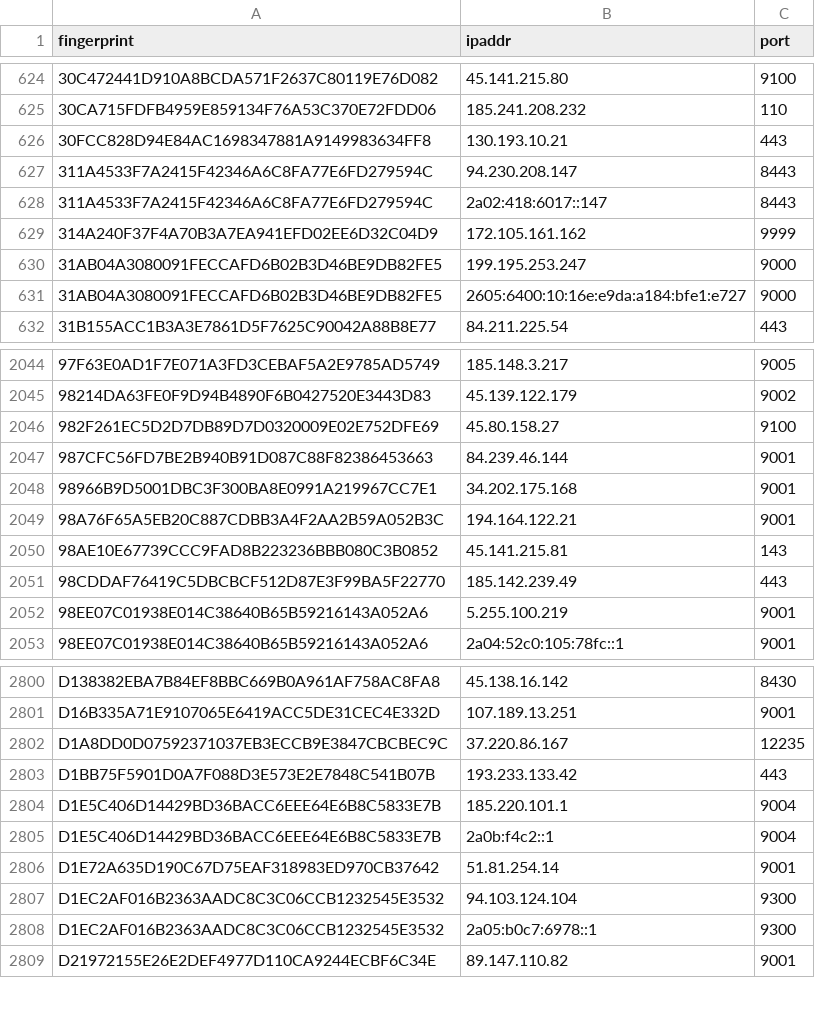
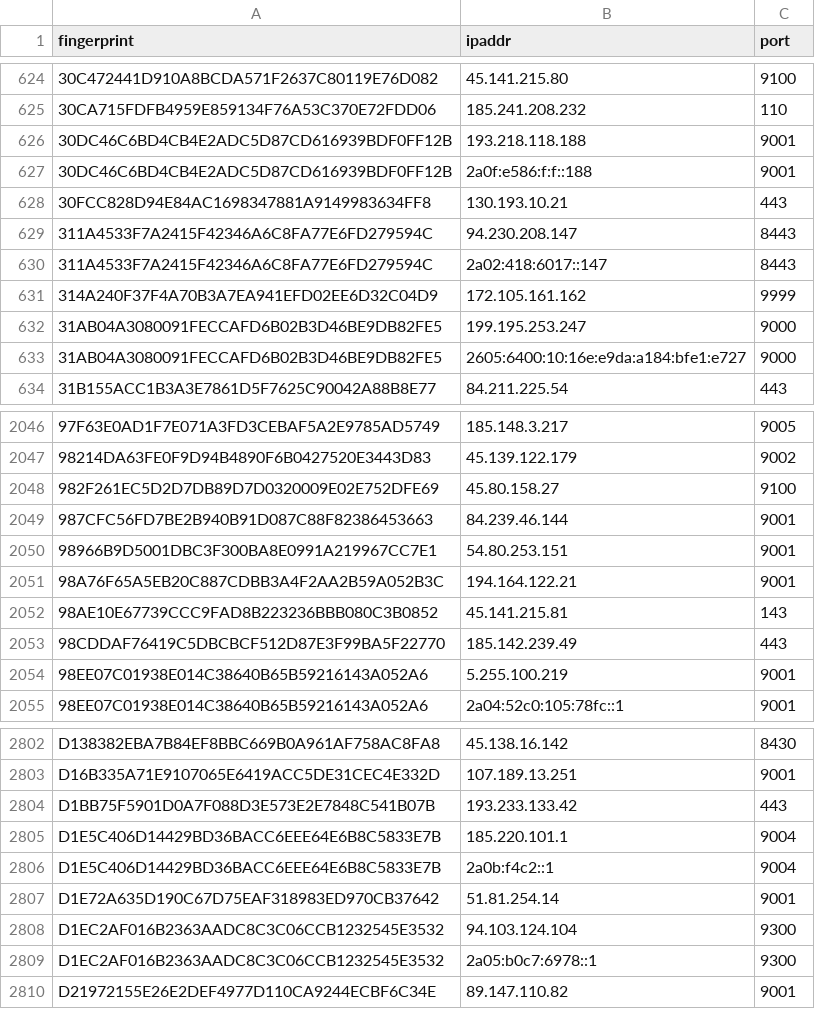
Before and after one commit to alireza-rezaee/tor-nodes, a CSV file: latest.exits.csv, drawn as a sheet; only a part is shown, gaps mark what is left out.

```diff
--- a/latest.exits.csv
+++ b/latest.exits.csv
@@ -625,2 +625,4 @@ fingerprint, ipaddr, port
 30CA715FDFB4959E859134F76A53C370E72FDD06, 185.241.208.232, 110
+30DC46C6BD4CB4E2ADC5D87CD616939BDF0FF12B, 193.218.118.188, 9001
+30DC46C6BD4CB4E2ADC5D87CD616939BDF0FF12B, 2a0f:e586:f:f::188, 9001
 30FCC828D94E84AC1698347881A9149983634FF8, 130.193.10.21, 443
@@ -2047,3 +2049,3 @@ fingerprint, ipaddr, port
 987CFC56FD7BE2B940B91D087C88F82386453663, 84.239.46.144, 9001
-98966B9D5001DBC3F300BA8E0991A219967CC7E1, 34.202.175.168, 9001
+98966B9D5001DBC3F300BA8E0991A219967CC7E1, 54.80.253.151, 9001
 98A76F65A5EB20C887CDBB3A4F2AA2B59A052B3C, 194.164.122.21, 9001
@@ -2801,3 +2803,2 @@ D138382EBA7B84EF8BBC669B0A961AF758AC8FA8, 45.138.16.142, 8430
 D16B335A71E9107065E6419ACC5DE31CEC4E332D, 107.189.13.251, 9001
-D1A8DD0D07592371037EB3ECCB9E3847CBCBEC9C, 37.220.86.167, 12235
 D1BB75F5901D0A7F088D3E573E2E7848C541B07B, 193.233.133.42, 443
```
Also changed, not shown: latest.all.csv, latest.guards.csv.
